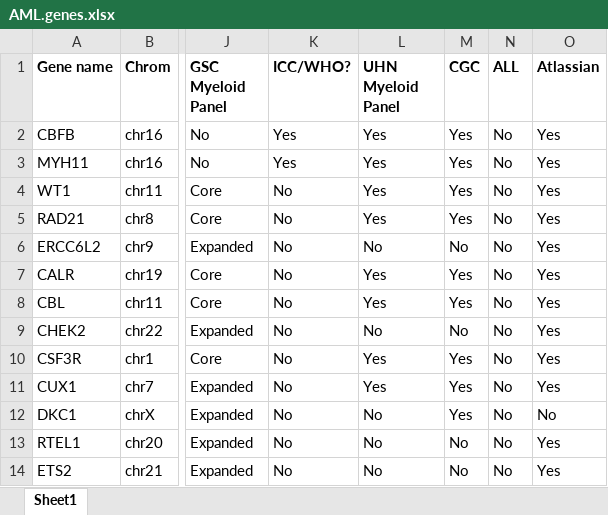
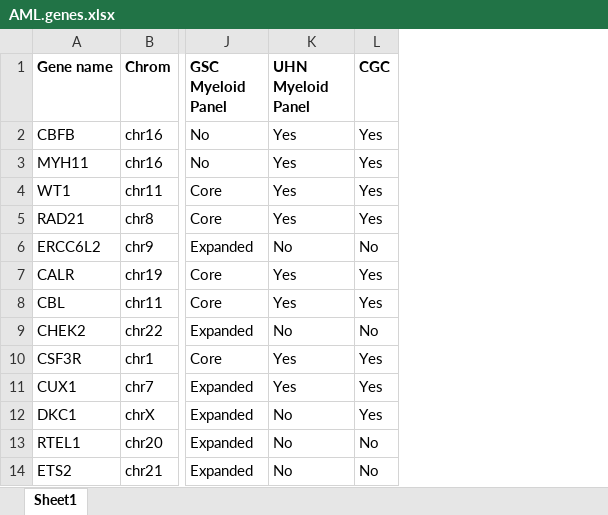
Before and after one commit to zhamadeh/GeneWiki, an Excel workbook: Gene Lists/AML.genes.xlsx, sheet Sheet1, drawn as a sheet; only a part is shown, gaps mark what is left out; values as stored, in another font and other column widths than the file's, no borders; the diff names each change by its address in the sheet, - before the commit and + after, or states it on an @@ line.

```diff
--- a/Gene Lists/AML.genes.xlsx (sheet Sheet1)
+++ b/Gene Lists/AML.genes.xlsx (sheet Sheet1)
-column K (ICC/WHO?), rows 2-14: Yes | Yes | No | No | No | No | No | No | No | No | No | No | No
-column N (ALL), rows 2-14: all No
-column O (Atlassian), rows 2-14: Yes | Yes | Yes | Yes | Yes | Yes | Yes | Yes | Yes | Yes | No | Yes | Yes
```
Also changed, not shown: Gene Lists/ALL.genes.xlsx, Gene Lists/AML.ALL.genes.xlsx, 1 other file.
